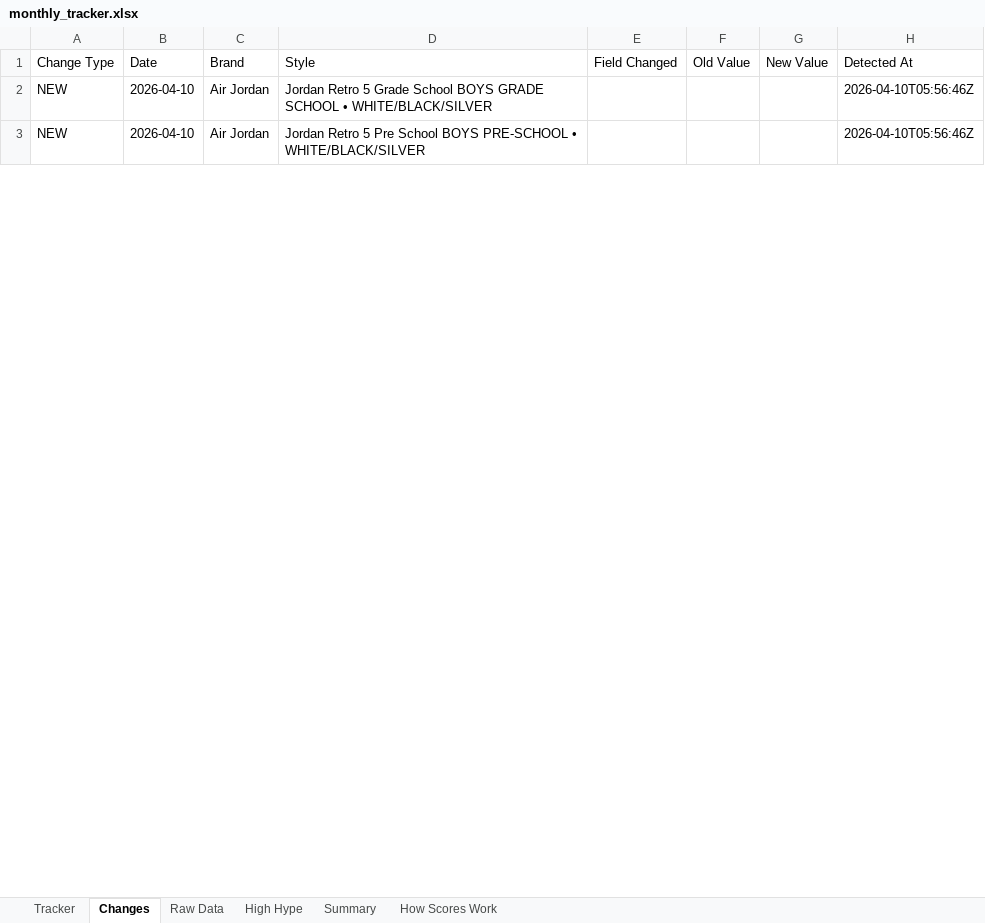
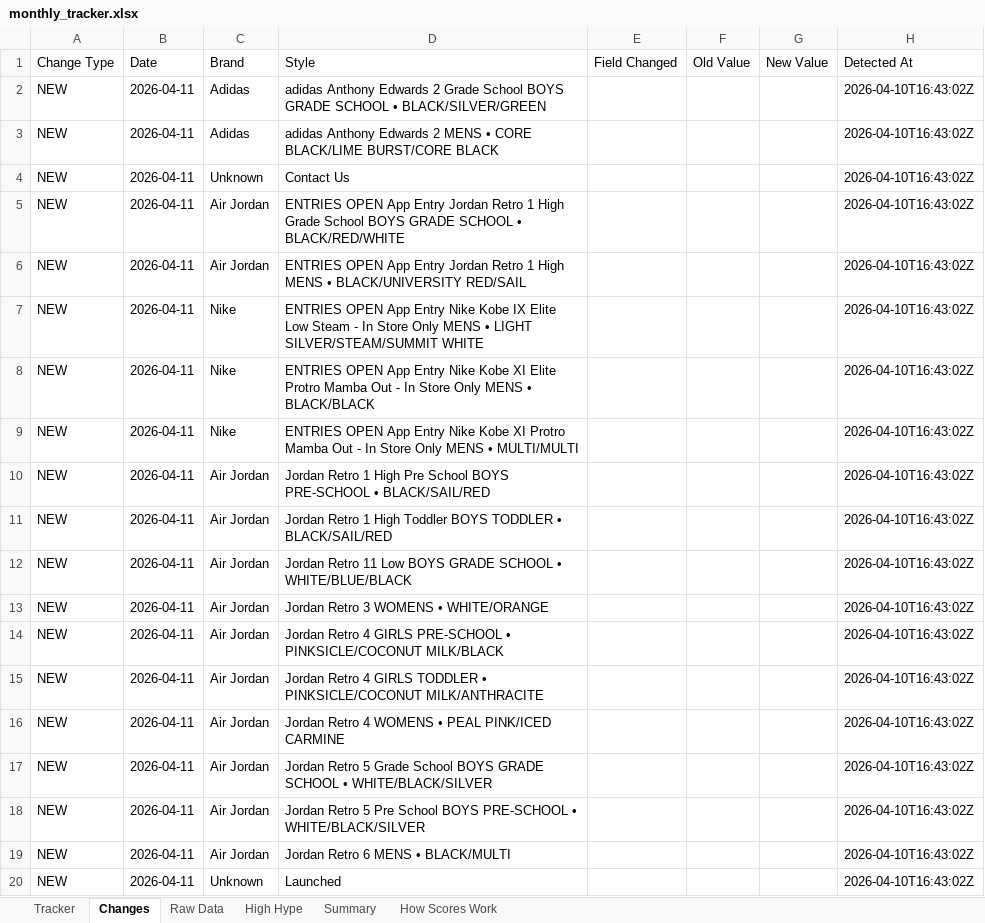
Before and after one commit to lordnader2002-sudo/Sneaker_Release_Tracker, an Excel workbook: output/monthly_tracker.xlsx, sheet Changes, drawn as a sheet; only a part is shown; values as stored, in another font and other column widths than the file's, no borders; addresses are those after the commit; the diff covers the shown part only; the diff names each change by its address in the sheet, - before the commit and + after, or states it on an @@ line.

```diff
--- a/output/monthly_tracker.xlsx (sheet Changes)
+++ b/output/monthly_tracker.xlsx (sheet Changes)
+row 2: NEW | 2026-04-11 | Adidas | adidas Anthony Edwards 2 Grade School BOYS GRADE SCHOOL • BLACK/SILVER/GREEN |  |  |  | 2026-04-10T16:43:02Z
+row 3: NEW | 2026-04-11 | Adidas | adidas Anthony Edwards 2 MENS • CORE BLACK/LIME BURST/CORE BLACK |  |  |  | 2026-04-10T16:43:02Z
+row 4: NEW | 2026-04-11 | Unknown | Contact Us |  |  |  | 2026-04-10T16:43:02Z
+row 5: NEW | 2026-04-11 | Air Jordan | ENTRIES OPEN App Entry Jordan Retro 1 High Grade School BOYS GRADE SCHOOL • BLACK/RED/WHITE |  |  |  | 2026-04-10T16:43:02Z
+row 6: NEW | 2026-04-11 | Air Jordan | ENTRIES OPEN App Entry Jordan Retro 1 High MENS • BLACK/UNIVERSITY RED/SAIL |  |  |  | 2026-04-10T16:43:02Z
+row 7: NEW | 2026-04-11 | Nike | ENTRIES OPEN App Entry Nike Kobe IX Elite Low Steam - In Store Only MENS • LIGHT SILVER/STEAM/SUMMIT WHITE |  |  |  | 2026-04-10T16:43:02Z
+row 8: NEW | 2026-04-11 | Nike | ENTRIES OPEN App Entry Nike Kobe XI Elite Protro Mamba Out - In Store Only MENS • BLACK/BLACK |  |  |  | 2026-04-10T16:43:02Z
+row 9: NEW | 2026-04-11 | Nike | ENTRIES OPEN App Entry Nike Kobe XI Protro Mamba Out - In Store Only MENS • MULTI/MULTI |  |  |  | 2026-04-10T16:43:02Z
+row 10: NEW | 2026-04-11 | Air Jordan | Jordan Retro 1 High Pre School BOYS PRE-SCHOOL • BLACK/SAIL/RED |  |  |  | 2026-04-10T16:43:02Z
+row 11: NEW | 2026-04-11 | Air Jordan | Jordan Retro 1 High Toddler BOYS TODDLER • BLACK/SAIL/RED |  |  |  | 2026-04-10T16:43:02Z
+row 12: NEW | 2026-04-11 | Air Jordan | Jordan Retro 11 Low BOYS GRADE SCHOOL • WHITE/BLUE/BLACK |  |  |  | 2026-04-10T16:43:02Z
+row 13: NEW | 2026-04-11 | Air Jordan | Jordan Retro 3 WOMENS • WHITE/ORANGE |  |  |  | 2026-04-10T16:43:02Z
+row 14: NEW | 2026-04-11 | Air Jordan | Jordan Retro 4 GIRLS PRE-SCHOOL • PINKSICLE/COCONUT MILK/BLACK |  |  |  | 2026-04-10T16:43:02Z
+row 15: NEW | 2026-04-11 | Air Jordan | Jordan Retro 4 GIRLS TODDLER • PINKSICLE/COCONUT MILK/ANTHRACITE |  |  |  | 2026-04-10T16:43:02Z
+row 16: NEW | 2026-04-11 | Air Jordan | Jordan Retro 4 WOMENS • PEAL PINK/ICED CARMINE |  |  |  | 2026-04-10T16:43:02Z
-B17:B18 (Date): 2026-04-10
+B17:B18 (Date): 2026-04-11
-H17:H18 (Detected At): 2026-04-10T05:56:46Z
+H17:H18 (Detected At): 2026-04-10T16:43:02Z
+row 19: NEW | 2026-04-11 | Air Jordan | Jordan Retro 6 MENS • BLACK/MULTI |  |  |  | 2026-04-10T16:43:02Z
+row 20: NEW | 2026-04-11 | Unknown | Launched |  |  |  | 2026-04-10T16:43:02Z
```
Also changed, not shown: 11 added rows and 12 edited cells elsewhere in this sheet, sheet Raw Data, sheet Tracker, sheet Summary, 5 other files.
